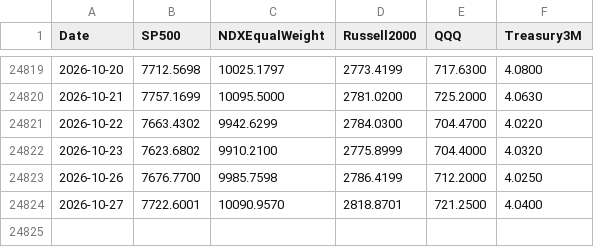
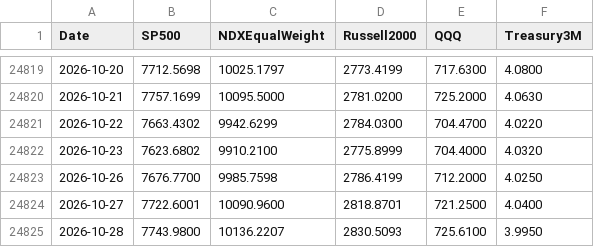
Before and after one commit to Troy9748/nasdaq-monitor, a CSV file: market_benchmarks_daily.csv, drawn as a sheet; only a part is shown, gaps mark what is left out.

```diff
--- a/market_benchmarks_daily.csv
+++ b/market_benchmarks_daily.csv
@@ -24823,2 +24823,3 @@
 2026-10-26,7676.7700,9985.7598,2786.4199,712.2000,4.0250
-2026-10-27,7722.6001,10090.9570,2818.8701,721.2500,4.0400
+2026-10-27,7722.6001,10090.9600,2818.8701,721.2500,4.0400
+2026-10-28,7743.9800,10136.2207,2830.5093,725.6100,3.9950
```
Also changed, not shown: market_context_daily.csv, 8 other files.
